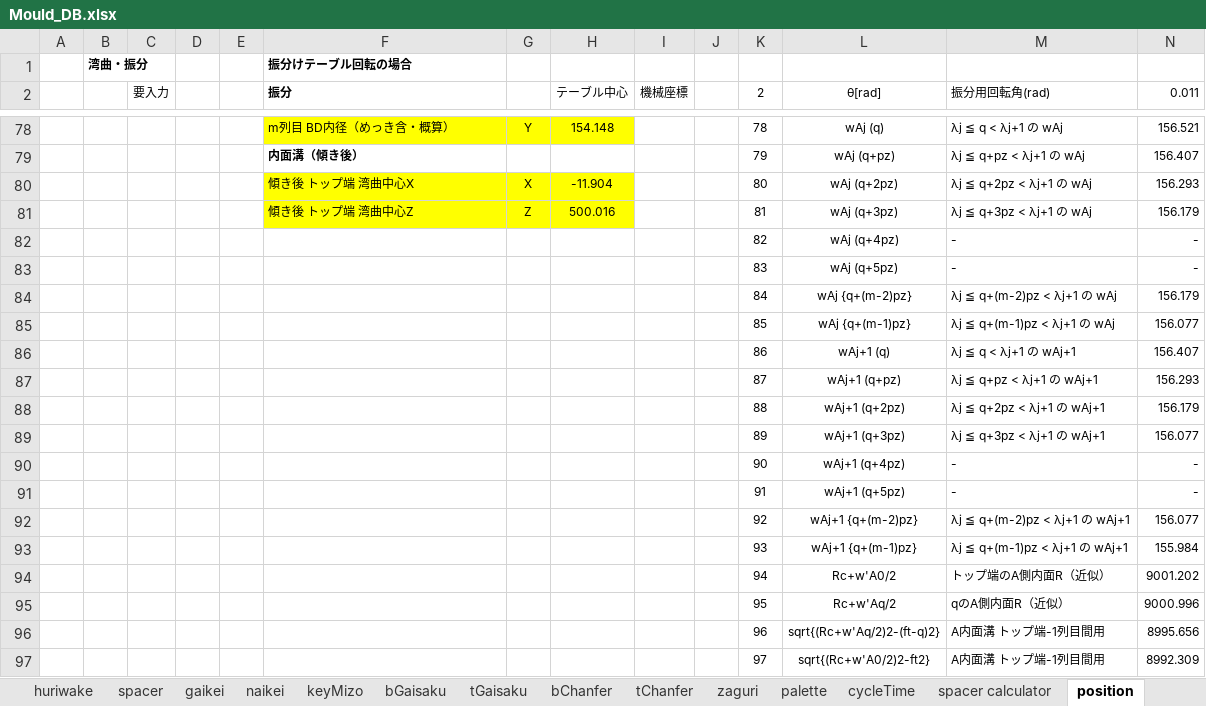
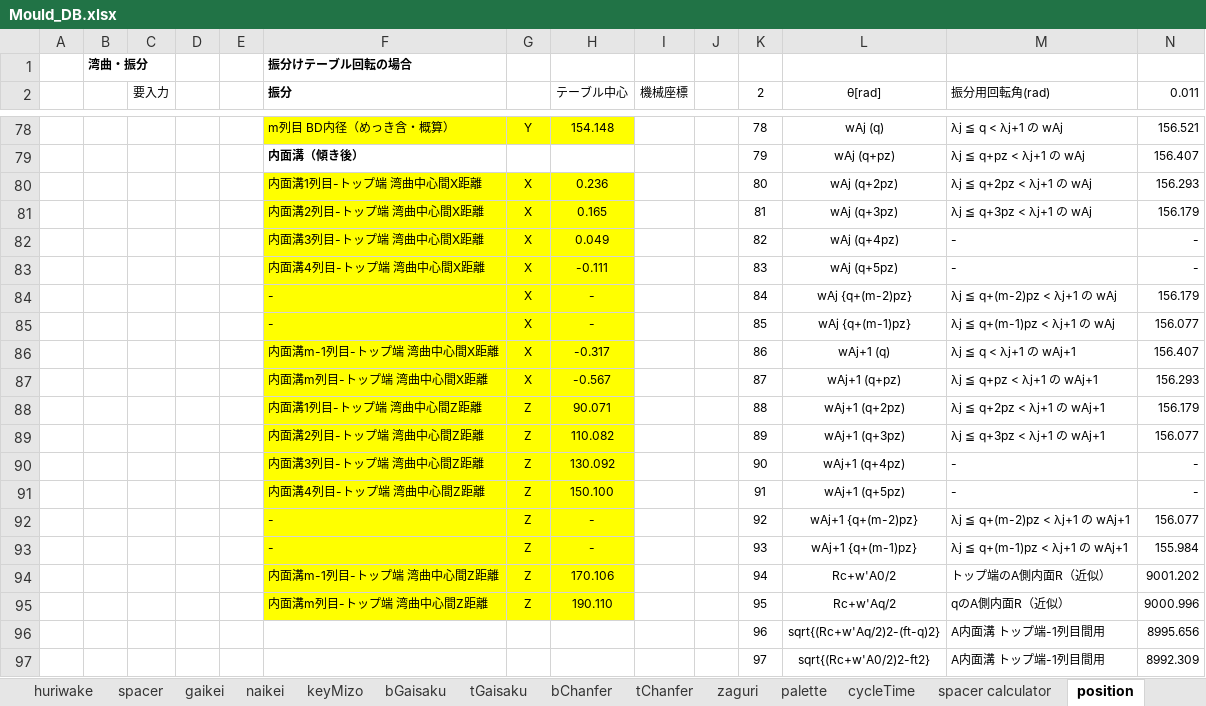
Before and after one commit to mojimould/mould_moji, an Excel workbook: Mould_Database/Mould_DB.xlsx, sheet position, drawn as a sheet; only a part is shown, gaps mark what is left out; values as stored, in another font and other column widths than the file's, no borders; conditional formats not drawn; the diff covers the shown part only; the diff names each change by its address in the sheet, - before the commit and + after, or states it on an @@ line.

```diff
--- a/Mould_Database/Mould_DB.xlsx (sheet position)
+++ b/Mould_Database/Mould_DB.xlsx (sheet position)
-F80 (振分): 傾き後 トップ端 湾曲中心X
+F80 (振分): 内面溝1列目-トップ端 湾曲中心間X距離
-H80 (テーブル中心): -11.904
+H80 (テーブル中心): 0.236
-F81 (振分): 傾き後 トップ端 湾曲中心Z
+F81 (振分): 内面溝2列目-トップ端 湾曲中心間X距離
-G81: Z
+G81: X
-H81 (テーブル中心): 500.016
+H81 (テーブル中心): 0.165
-F82 (振分): (empty)
+F82 (振分): 内面溝3列目-トップ端 湾曲中心間X距離
-F82:H95 fill: none
+F82:H95 fill: #FFFF00
-G82:G87: (empty)
+G82:G87: X
-H82 (テーブル中心): (empty)
+H82 (テーブル中心): 0.049
-F83 (振分): (empty)
+F83 (振分): 内面溝4列目-トップ端 湾曲中心間X距離
-H83 (テーブル中心): (empty)
+H83 (テーブル中心): -0.111
-F84:F85 (振分): (empty)
+F84:F85 (振分): -
-H84:H85 (テーブル中心): (empty)
+H84:H85 (テーブル中心): -
-F86 (振分): (empty)
+F86 (振分): 内面溝m-1列目-トップ端 湾曲中心間X距離
-H86 (テーブル中心): (empty)
+H86 (テーブル中心): -0.317
-F87 (振分): (empty)
+F87 (振分): 内面溝m列目-トップ端 湾曲中心間X距離
-H87 (テーブル中心): (empty)
+H87 (テーブル中心): -0.567
-F88 (振分): (empty)
+F88 (振分): 内面溝1列目-トップ端 湾曲中心間Z距離
-G88:G95: (empty)
+G88:G95: Z
-H88 (テーブル中心): (empty)
+H88 (テーブル中心): 90.071
-F89 (振分): (empty)
+F89 (振分): 内面溝2列目-トップ端 湾曲中心間Z距離
-H89 (テーブル中心): (empty)
+H89 (テーブル中心): 110.082
-F90 (振分): (empty)
+F90 (振分): 内面溝3列目-トップ端 湾曲中心間Z距離
-H90 (テーブル中心): (empty)
+H90 (テーブル中心): 130.092
-F91 (振分): (empty)
+F91 (振分): 内面溝4列目-トップ端 湾曲中心間Z距離
-H91 (テーブル中心): (empty)
+H91 (テーブル中心): 150.100
-F92:F93 (振分): (empty)
+F92:F93 (振分): -
-H92:H93 (テーブル中心): (empty)
+H92:H93 (テーブル中心): -
-F94 (振分): (empty)
+F94 (振分): 内面溝m-1列目-トップ端 湾曲中心間Z距離
-H94 (テーブル中心): (empty)
+H94 (テーブル中心): 170.106
-F95 (振分): (empty)
+F95 (振分): 内面溝m列目-トップ端 湾曲中心間Z距離
-H95 (テーブル中心): (empty)
+H95 (テーブル中心): 190.110
```
Also changed, not shown: 4 added rows, 2 removed rows and 58 edited cells elsewhere in this sheet, formulas that keep their value, 4 other files.
